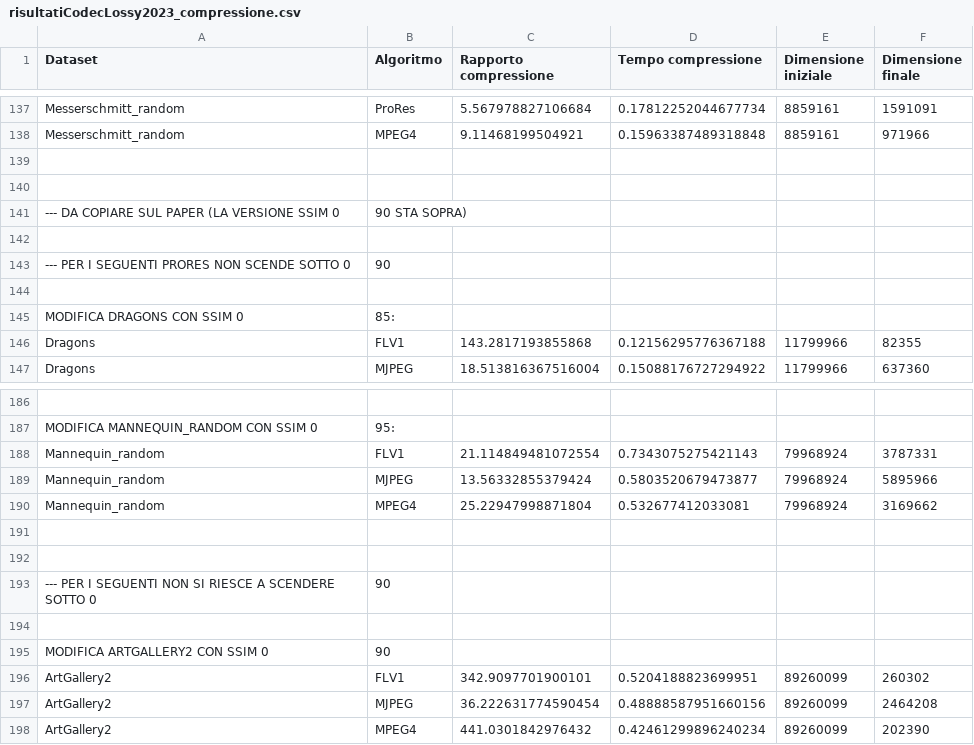
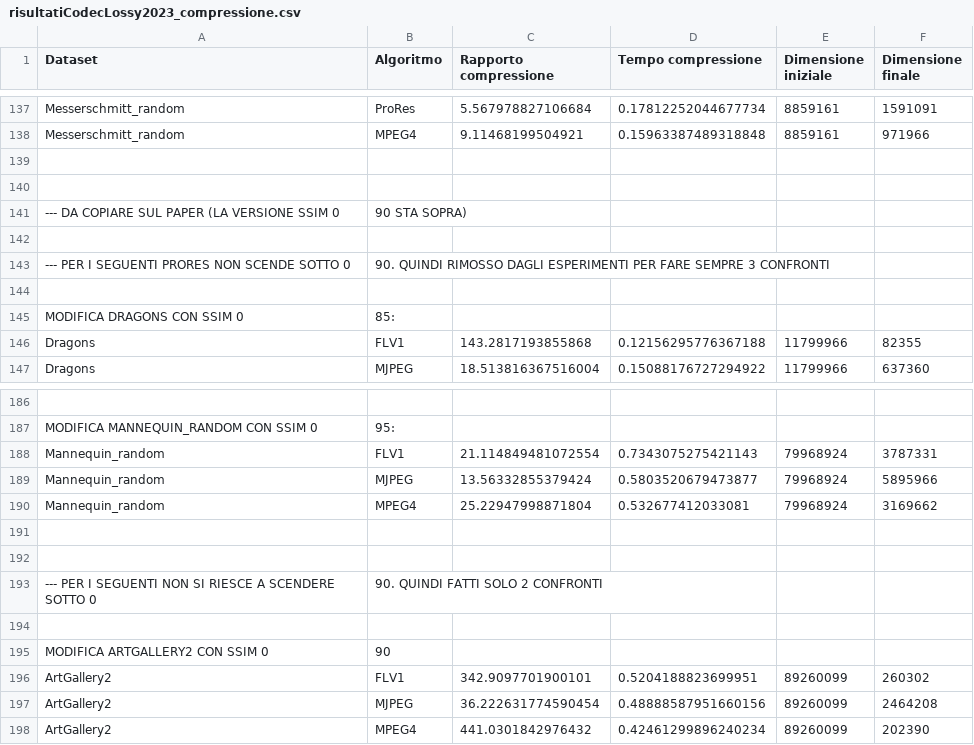
Before and after one commit to mattdr5/LightFieldImageCompression, a CSV file: risultati_esperimento2023/risultatiCodecLossy2023_compressione.csv, drawn as a sheet; only a part is shown, gaps mark what is left out.

Commit message:
Aggiornamento risultati

```diff
--- a/risultati_esperimento2023/risultatiCodecLossy2023_compressione.csv
+++ b/risultati_esperimento2023/risultatiCodecLossy2023_compressione.csv
@@ -142,3 +142,3 @@ Messerschmitt_random,MPEG4,9.11468199504921,0.15963387489318848,8859161,971966
 
---- PER I SEGUENTI PRORES NON SCENDE SOTTO 0,90
+--- PER I SEGUENTI PRORES NON SCENDE SOTTO 0,90. QUINDI RIMOSSO DAGLI ESPERIMENTI PER FARE SEMPRE 3 CONFRONTI
 
@@ -192,3 +192,3 @@ Mannequin_random,MPEG4,25.22947998871804,0.532677412033081,79968924,3169662
 
---- PER I SEGUENTI NON SI RIESCE A SCENDERE SOTTO 0,90
+--- PER I SEGUENTI NON SI RIESCE A SCENDERE SOTTO 0,90. QUINDI FATTI SOLO 2 CONFRONTI
 
```
Also changed, not shown: risultati_esperimento2023/risultatiCodecLossy2023_decompressione.csv.
